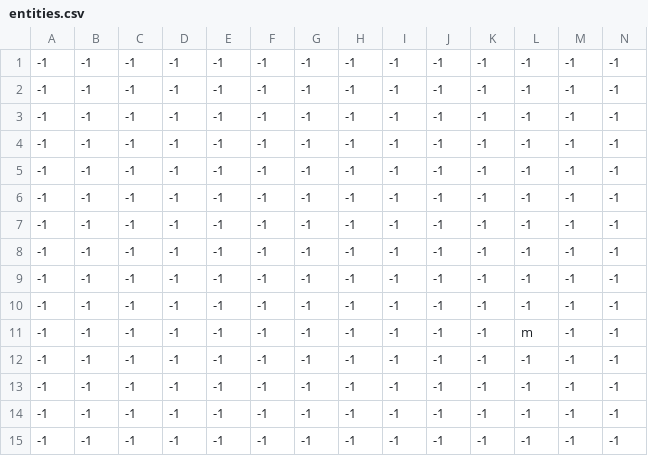
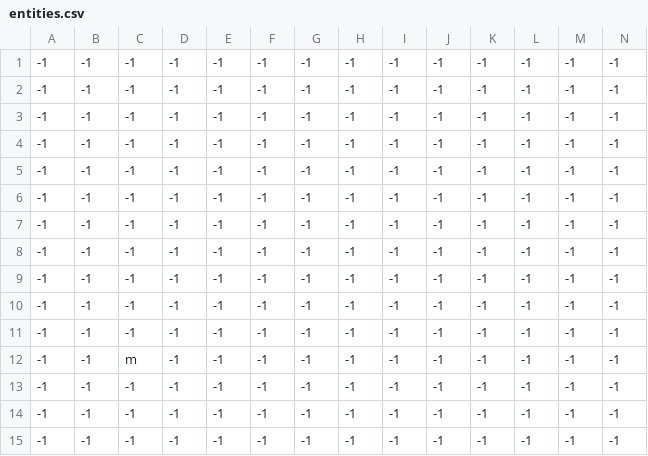
Before and after one commit to MyungHyun-Ahn/I_wanted_to_make_RPG_game, a CSV file: resource/map/entities.csv, drawn as a sheet; only a part is shown; removed rows and columns are numbered as before the commit, all else as after; rows hold the shown columns only; the diff names each change by its address in the sheet, - before the commit and + after, or states it on an @@ line.

```diff
--- a/resource/map/entities.csv
+++ b/resource/map/entities.csv
-row 11: -1 | -1 | -1 | -1 | -1 | -1 | -1 | -1 | -1 | -1 | -1 | m | -1 | -1
+row 12: -1 | -1 | m | -1 | -1 | -1 | -1 | -1 | -1 | -1 | -1 | -1 | -1 | -1
```
Also changed, not shown: resource/map/grass.csv, resource/map/object.csv, 3 other files.
